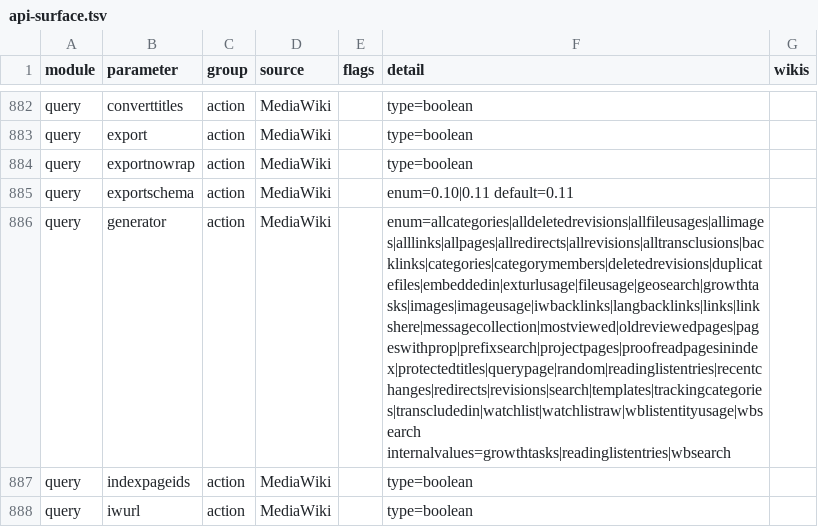
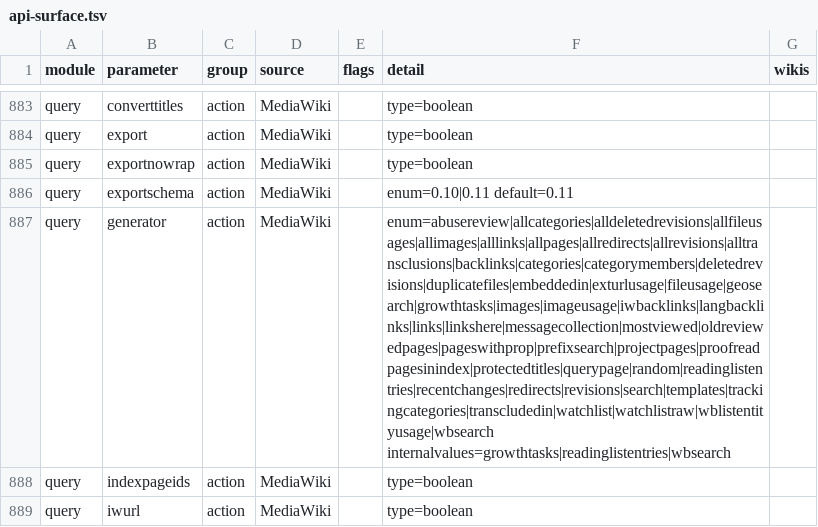
Before and after one commit to fenakhay/kwikibot, a TSV file: api-surface.tsv, drawn as a sheet; only a part is shown, gaps mark what is left out; addresses are those after the commit; the diff covers the shown part only; the diff names each change by its address in the sheet, - before the commit and + after, or states it on an @@ line.

Commit message:
chore: record abusereview, article guidance and the end of thread reactions in the API surface

```diff
--- a/api-surface.tsv
+++ b/api-surface.tsv
-F887 (detail): enum=allcategories|alldeletedrevisions|allfileusages|allimages|alllinks|allpages|allredirects|allrevisions|alltransclusions|backlinks|categories|categorymembers|deletedrevisions|duplicatefiles|embeddedin|exturlusage|fileusage|geosearch|growthtasks|images|imageusage|iwbacklinks|langbacklinks|links|linkshere|messagecollection|mostviewed|oldreviewedpages|pageswithprop|prefixsearch|projectpages|proofreadpagesinindex|protectedtitles|querypage|random|readinglistentries|recentchanges|redirects|revisions|search|templates|trackingcategories|transcludedin|watchlist|watchlistraw|wblistentityusage|wbsearch internalvalues=growthtasks|readinglistentries|wbsearch
+F887 (detail): enum=abusereview|allcategories|alldeletedrevisions|allfileusages|allimages|alllinks|allpages|allredirects|allrevisions|alltransclusions|backlinks|categories|categorymembers|deletedrevisions|duplicatefiles|embeddedin|exturlusage|fileusage|geosearch|growthtasks|images|imageusage|iwbacklinks|langbacklinks|links|linkshere|messagecollection|mostviewed|oldreviewedpages|pageswithprop|prefixsearch|projectpages|proofreadpagesinindex|protectedtitles|querypage|random|readinglistentries|recentchanges|redirects|revisions|search|templates|trackingcategories|transcludedin|watchlist|watchlistraw|wblistentityusage|wbsearch internalvalues=growthtasks|readinglistentries|wbsearch
```
Also changed, not shown: 13 added rows, 2 removed rows and 12 edited cells elsewhere in this file.
